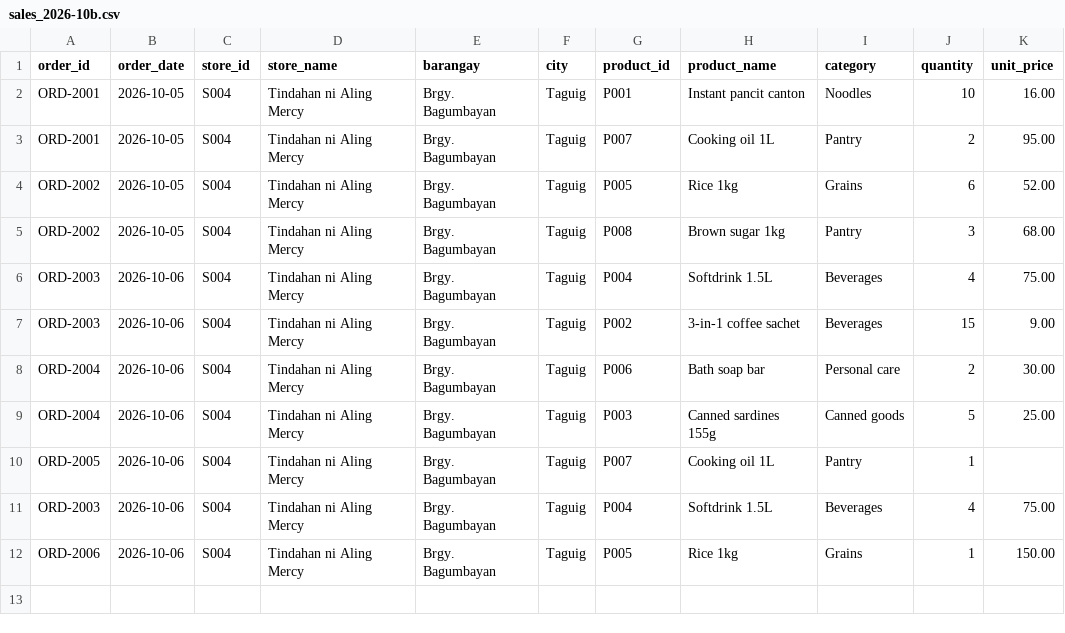
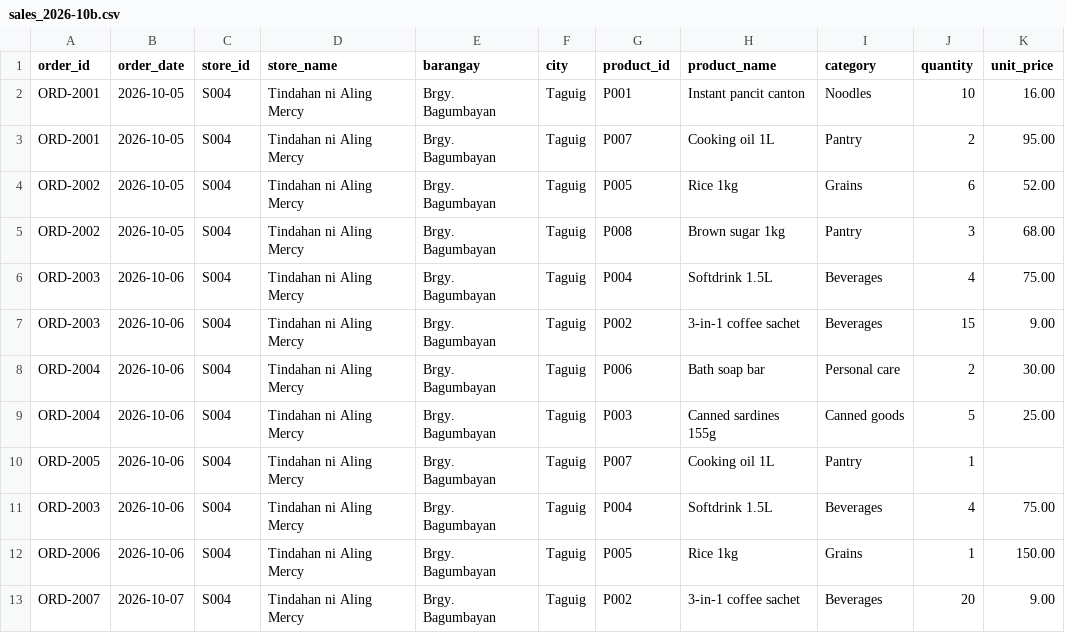
Before and after one commit to RakAtienzaa/etl-extension, a CSV file: data/landing/sales_2026-10b.csv, drawn as a sheet.

Commit message:
Extension C: daily category sales view and hourly refresh DAG

```diff
--- a/data/landing/sales_2026-10b.csv
+++ b/data/landing/sales_2026-10b.csv
@@ -12 +12,2 @@ ORD-2003,2026-10-06,S004,Tindahan ni Aling Mercy,Brgy. Bagumbayan,Taguig,P004,So
 ORD-2006,2026-10-06,S004,Tindahan ni Aling Mercy,Brgy. Bagumbayan,Taguig,P005,Rice 1kg,Grains,1,150.00
+ORD-2007,2026-10-07,S004,Tindahan ni Aling Mercy,Brgy. Bagumbayan,Taguig,P002,3-in-1 coffee sachet,Beverages,20,9.00
```
Also changed, not shown: 2 other files.
